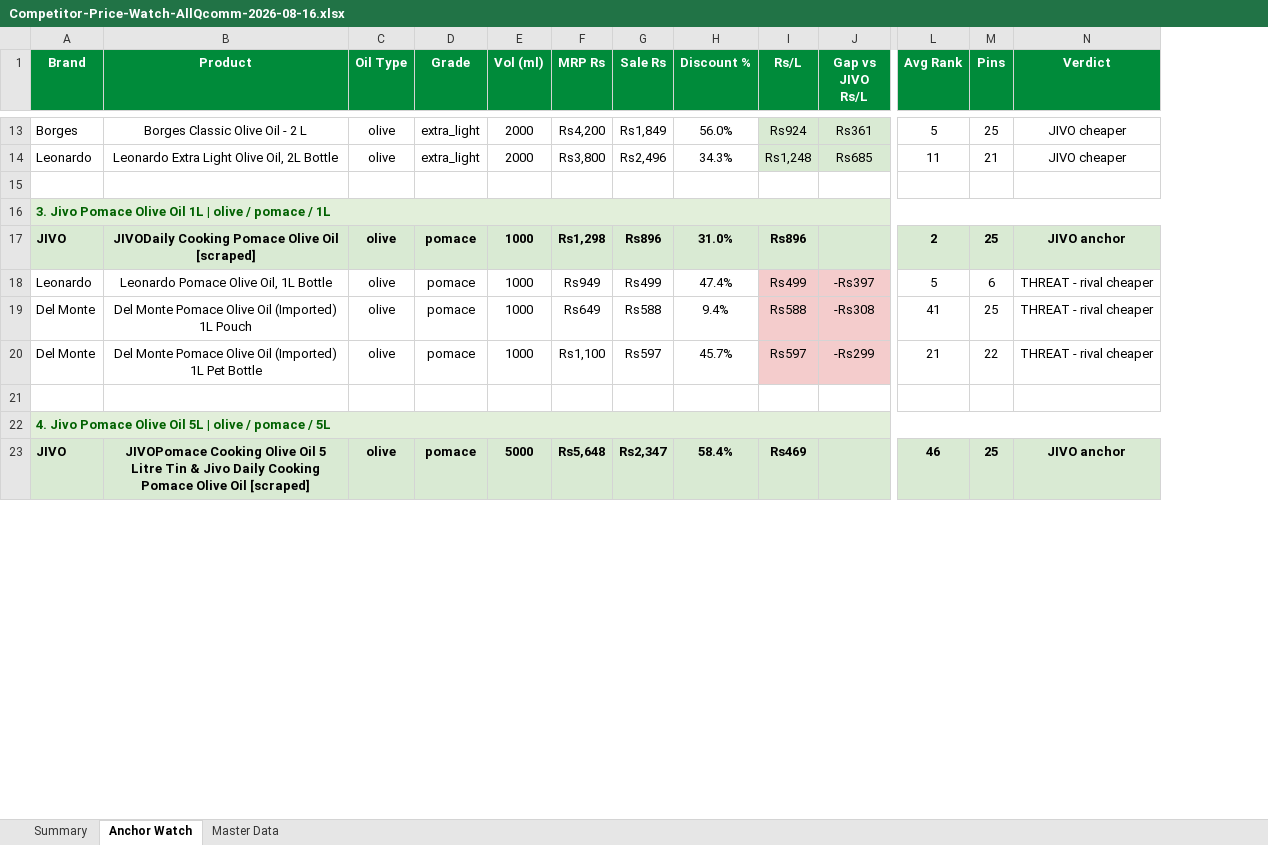
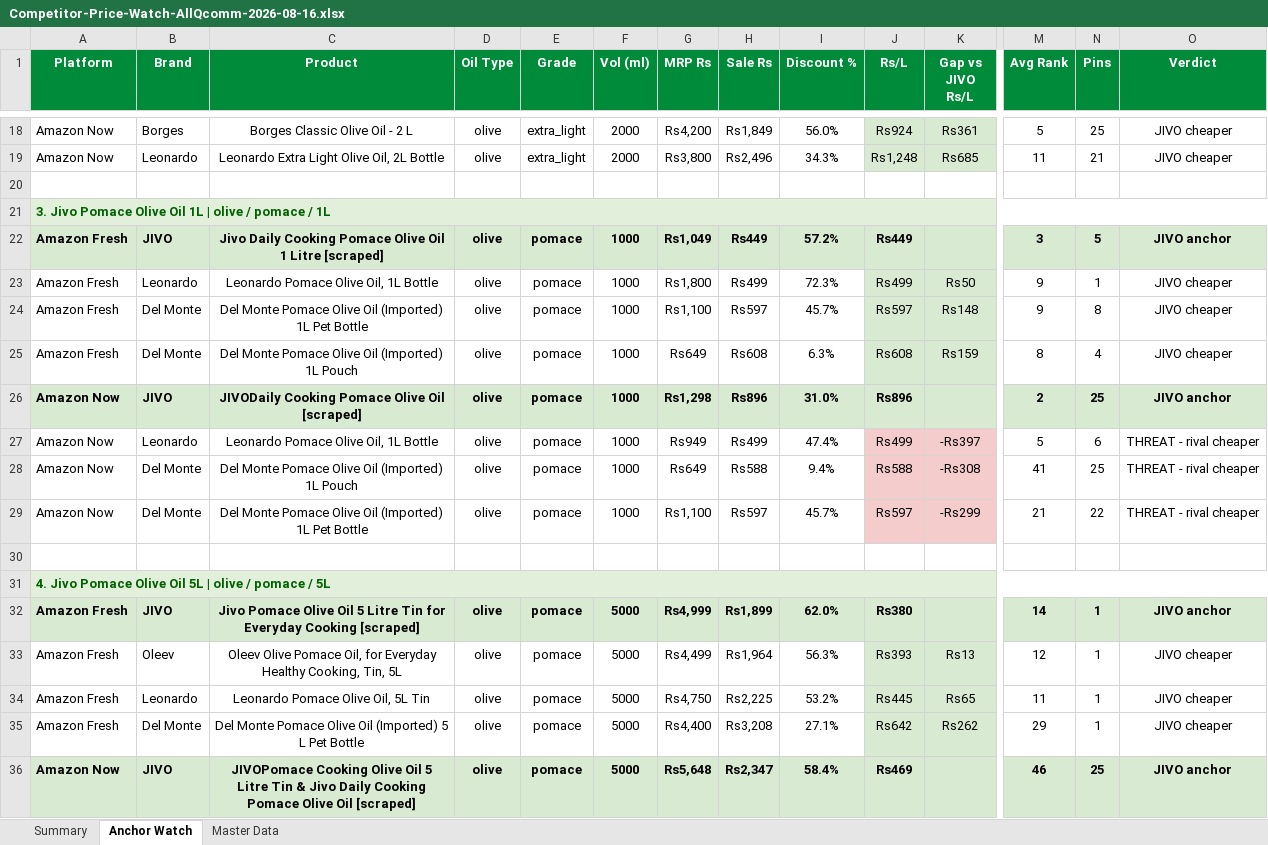
Before and after one commit to daman8271/sending-excel, an Excel workbook: Competitor-Price-Watch-AllQcomm-2026-08-16.xlsx, sheet Anchor Watch, drawn as a sheet; only a part is shown, gaps mark what is left out; values as stored, in another font and other column widths than the file's, no borders; removed rows and columns are numbered as before the commit, all else as after; rows hold the shown columns only; the diff covers the shown part only; the diff names each change by its address in the sheet, - before the commit and + after, or states it on an @@ line.

Commit message:
2026-08-16 — 6 Excel report(s)
Competitor-Price-Watch-AllQcomm-2026-08-16.xlsx,Competitor-Price-Watch-Amazon-Fresh-2026-08-16.xlsx Competitor-Price-Watch-Amazon-Now-2026-08-16.xlsx,Jivo-AmazonFresh-Live-Report-2026-08-16.xlsx Jivo-FlipkartMinutes-Live-Report-2026-08-16.xlsx,Jivo-Price-Match-2026-08-16.xlsx

```diff
--- a/Competitor-Price-Watch-AllQcomm-2026-08-16.xlsx (sheet Anchor Watch)
+++ b/Competitor-Price-Watch-AllQcomm-2026-08-16.xlsx (sheet Anchor Watch)
+column A (Platform), rows 18-21: Amazon Now | Amazon Now |  | 3. Jivo Pomace Olive Oil 1L | olive / pomace / 1L; rows 26-31: Amazon Now | Amazon Now | Amazon Now | Amazon Now |  | 4. Jivo Pomace Olive Oil 5L | olive / pomace / 5L; row 36: Amazon Now
-B21 (Brand): 3. Jivo Pomace Olive Oil 1L | olive / pomace / 1L
+B21 (Brand): (empty)
-B21 fill: #E2EFDA
+B21 fill: none
-A16:N16 merged
+row 22: Amazon Fresh | JIVO | Jivo Daily Cooking Pomace Olive Oil 1 Litre [scraped] | olive | pomace | 1000 | Rs1,049 | Rs449 | 57.2% | Rs449 |  | 3 | 5 | JIVO anchor
+row 23: Amazon Fresh | Leonardo | Leonardo Pomace Olive Oil, 1L Bottle | olive | pomace | 1000 | Rs1,800 | Rs499 | 72.3% | Rs499 | Rs50 | 9 | 1 | JIVO cheaper
+row 24: Amazon Fresh | Del Monte | Del Monte Pomace Olive Oil (Imported) 1L Pet Bottle | olive | pomace | 1000 | Rs1,100 | Rs597 | 45.7% | Rs597 | Rs148 | 9 | 8 | JIVO cheaper
+row 25: Amazon Fresh | Del Monte | Del Monte Pomace Olive Oil (Imported) 1L Pouch | olive | pomace | 1000 | Rs649 | Rs608 | 6.3% | Rs608 | Rs159 | 8 | 4 | JIVO cheaper
-B31 (Brand): 4. Jivo Pomace Olive Oil 5L | olive / pomace / 5L
+B31 (Brand): (empty)
-B31 fill: #E2EFDA
+B31 fill: none
-A22:N22 merged
+row 32: Amazon Fresh | JIVO | Jivo Pomace Olive Oil 5 Litre Tin for Everyday Cooking [scraped] | olive | pomace | 5000 | Rs4,999 | Rs1,899 | 62.0% | Rs380 |  | 14 | 1 | JIVO anchor
+row 33: Amazon Fresh | Oleev | Oleev Olive Pomace Oil, for Everyday Healthy Cooking, Tin, 5L | olive | pomace | 5000 | Rs4,499 | Rs1,964 | 56.3% | Rs393 | Rs13 | 12 | 1 | JIVO cheaper
+row 34: Amazon Fresh | Leonardo | Leonardo Pomace Olive Oil, 5L Tin | olive | pomace | 5000 | Rs4,750 | Rs2,225 | 53.2% | Rs445 | Rs65 | 11 | 1 | JIVO cheaper
+row 35: Amazon Fresh | Del Monte | Del Monte Pomace Olive Oil (Imported) 5 L Pet Bottle | olive | pomace | 5000 | Rs4,400 | Rs3,208 | 27.1% | Rs642 | Rs262 | 29 | 1 | JIVO cheaper
```
Also changed, not shown: 29 added rows, 7 edited cells, cell formats and merged cells elsewhere in this sheet, sheet Master Data, sheet Summary, 1 other file.
